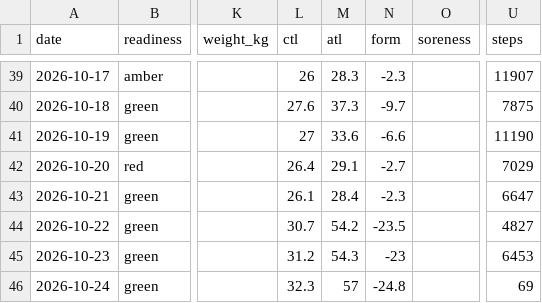
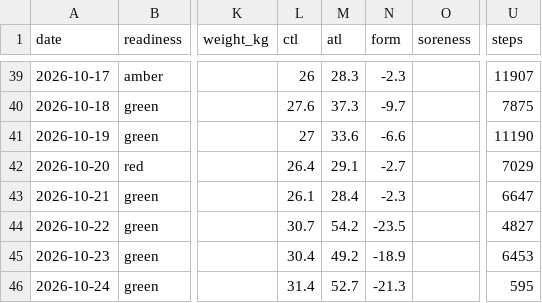
Before and after one commit to oisinm25/grinder-data, a CSV file: wellness.csv, drawn as a sheet; only a part is shown, gaps mark what is left out; the diff names each change by its address in the sheet, - before the commit and + after, or states it on an @@ line.

```diff
--- a/wellness.csv
+++ b/wellness.csv
-L45 (ctl): 31.2
+L45 (ctl): 30.4
-M45 (atl): 54.3
+M45 (atl): 49.2
-N45 (form): -23
+N45 (form): -18.9
-L46 (ctl): 32.3
+L46 (ctl): 31.4
-M46 (atl): 57
+M46 (atl): 52.7
-N46 (form): -24.8
+N46 (form): -21.3
-U46 (steps): 69
+U46 (steps): 595
```
Also changed, not shown: 3 other files.
